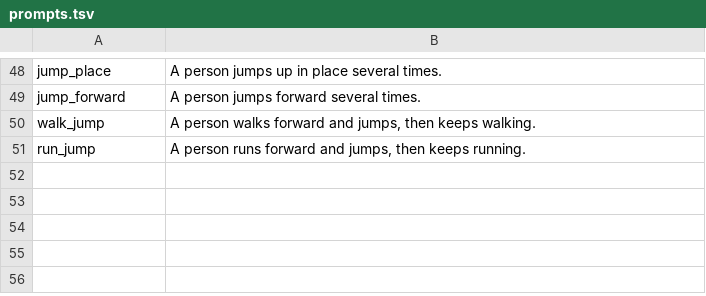
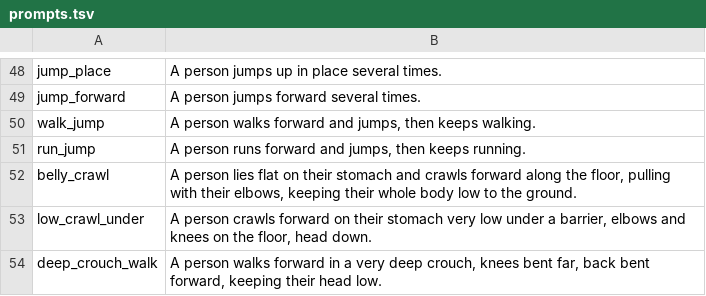
Before and after one commit to V-Sekai-fire/interactor-motion-matching-guest, a TSV file: data/kimodo-locomotion/prompts.tsv, drawn as a sheet; only a part is shown, gaps mark what is left out; the diff names each change by its address in the sheet, - before the commit and + after, or states it on an @@ line.

Commit message:
Add a prone kind of pose and three Kimodo clips for it
A head under 25% of a standing head (a belly crawl, for a crawl under a low barrier) is a fourth kind, Prone = 6, asked for with mm_step mode 6; mm_modes and the bake line list it. Air and Between have no tree. data/kimodo-locomotion gains belly_crawl, low_crawl_under (head 0.13 to 0.15 m, hips 0.10 m) and deep_crouch_walk (hips 0.66 m, the old crouch walk's 0.77), made on Kimodo-SOMA-RP-v1.1 with seed 1171 and 50 steps. mm_core_test has a prone case (CTL prone PASS, played from belly_crawl) and --plant-no-prone, which leaves no prone pose and must fail it.

```diff
--- a/data/kimodo-locomotion/prompts.tsv
+++ b/data/kimodo-locomotion/prompts.tsv
+row 52: belly_crawl | A person lies flat on their stomach and crawls forward along the floor, pulling with their elbows, keeping their whole body low to the ground.
+row 53: low_crawl_under | A person crawls forward on their stomach very low under a barrier, elbows and knees on the floor, head down.
+row 54: deep_crouch_walk | A person walks forward in a very deep crouch, knees bent far, back bent forward, keeping their head low.
```
Also changed, not shown: 13 other files.
